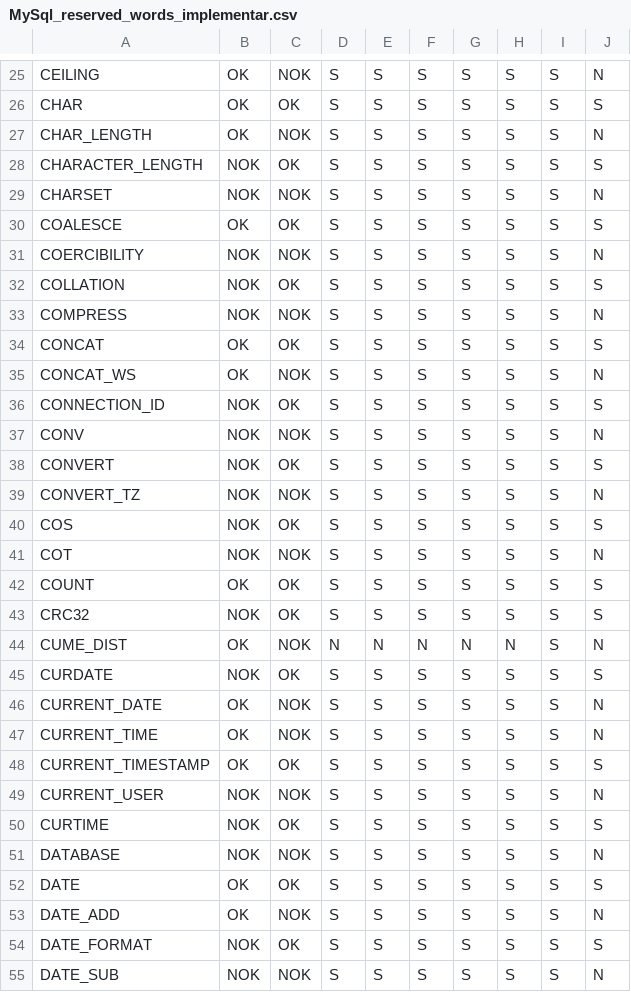
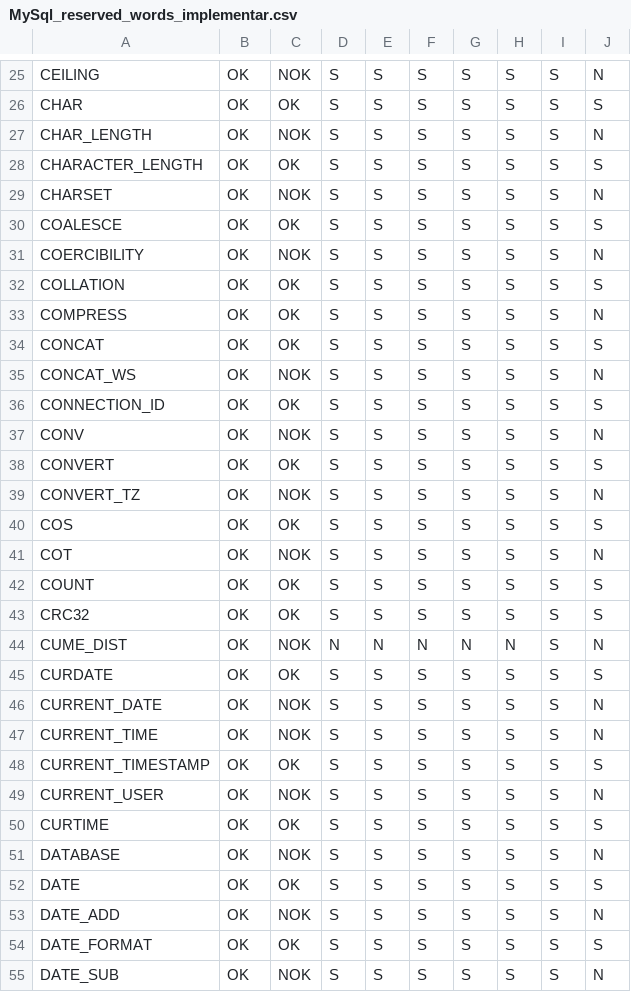
Before and after one commit to christianulson/DbSqlLikeMem, a CSV file: docs/SQL_functions/MySql_reserved_words_implementar.csv, drawn as a sheet; only a part is shown, gaps mark what is left out; the diff covers the shown part only.

Commit message:
more Mysql Function

```diff
--- a/docs/SQL_functions/MySql_reserved_words_implementar.csv
+++ b/docs/SQL_functions/MySql_reserved_words_implementar.csv
@@ -28,2 +28,2 @@ CHAR_LENGTH,OK,NOK,S,S,S,S,S,S,N
-CHARACTER_LENGTH,NOK,OK,S,S,S,S,S,S,S
-CHARSET,NOK,NOK,S,S,S,S,S,S,N
+"CHARACTER_LENGTH","OK","OK","S","S","S","S","S","S","S"
+"CHARSET","OK","NOK","S","S","S","S","S","S","N"
@@ -31,3 +31,3 @@ COALESCE,OK,OK,S,S,S,S,S,S,S
-COERCIBILITY,NOK,NOK,S,S,S,S,S,S,N
-COLLATION,NOK,OK,S,S,S,S,S,S,S
-COMPRESS,NOK,NOK,S,S,S,S,S,S,N
+"COERCIBILITY","OK","NOK","S","S","S","S","S","S","N"
+"COLLATION","OK","OK","S","S","S","S","S","S","S"
+"COMPRESS","OK","OK","S","S","S","S","S","S","N"
@@ -36,6 +36,6 @@ CONCAT_WS,OK,NOK,S,S,S,S,S,S,N
-CONNECTION_ID,NOK,OK,S,S,S,S,S,S,S
-CONV,NOK,NOK,S,S,S,S,S,S,N
-CONVERT,NOK,OK,S,S,S,S,S,S,S
-CONVERT_TZ,NOK,NOK,S,S,S,S,S,S,N
-COS,NOK,OK,S,S,S,S,S,S,S
-COT,NOK,NOK,S,S,S,S,S,S,N
+"CONNECTION_ID","OK","OK","S","S","S","S","S","S","S"
+"CONV","OK","NOK","S","S","S","S","S","S","N"
+"CONVERT","OK","OK","S","S","S","S","S","S","S"
+"CONVERT_TZ","OK","NOK","S","S","S","S","S","S","N"
+"COS","OK","OK","S","S","S","S","S","S","S"
+"COT","OK","NOK","S","S","S","S","S","S","N"
@@ -43 +43 @@ COUNT,OK,OK,S,S,S,S,S,S,S
-CRC32,NOK,OK,S,S,S,S,S,S,S
+"CRC32","OK","OK","S","S","S","S","S","S","S"
@@ -45 +45 @@ CUME_DIST,OK,NOK,N,N,N,N,N,S,N
-CURDATE,NOK,OK,S,S,S,S,S,S,S
+"CURDATE","OK","OK","S","S","S","S","S","S","S"
@@ -49,3 +49,3 @@ CURRENT_TIMESTAMP,OK,OK,S,S,S,S,S,S,S
-CURRENT_USER,NOK,NOK,S,S,S,S,S,S,N
-CURTIME,NOK,OK,S,S,S,S,S,S,S
-DATABASE,NOK,NOK,S,S,S,S,S,S,N
+"CURRENT_USER","OK","NOK","S","S","S","S","S","S","N"
+"CURTIME","OK","OK","S","S","S","S","S","S","S"
+"DATABASE","OK","NOK","S","S","S","S","S","S","N"
@@ -54,2 +54,2 @@ DATE_ADD,OK,NOK,S,S,S,S,S,S,N
-DATE_FORMAT,NOK,OK,S,S,S,S,S,S,S
-DATE_SUB,NOK,NOK,S,S,S,S,S,S,N
+"DATE_FORMAT","OK","OK","S","S","S","S","S","S","S"
+"DATE_SUB","OK","NOK","S","S","S","S","S","S","N"
```
Also changed, not shown: 106 edited cells elsewhere in this file, docs/SQL_functions/SqlAzure_reserved_words_implementar.csv, docs/SQL_functions/SqlServer_reserved_words_implementar.csv, 9 other files.
